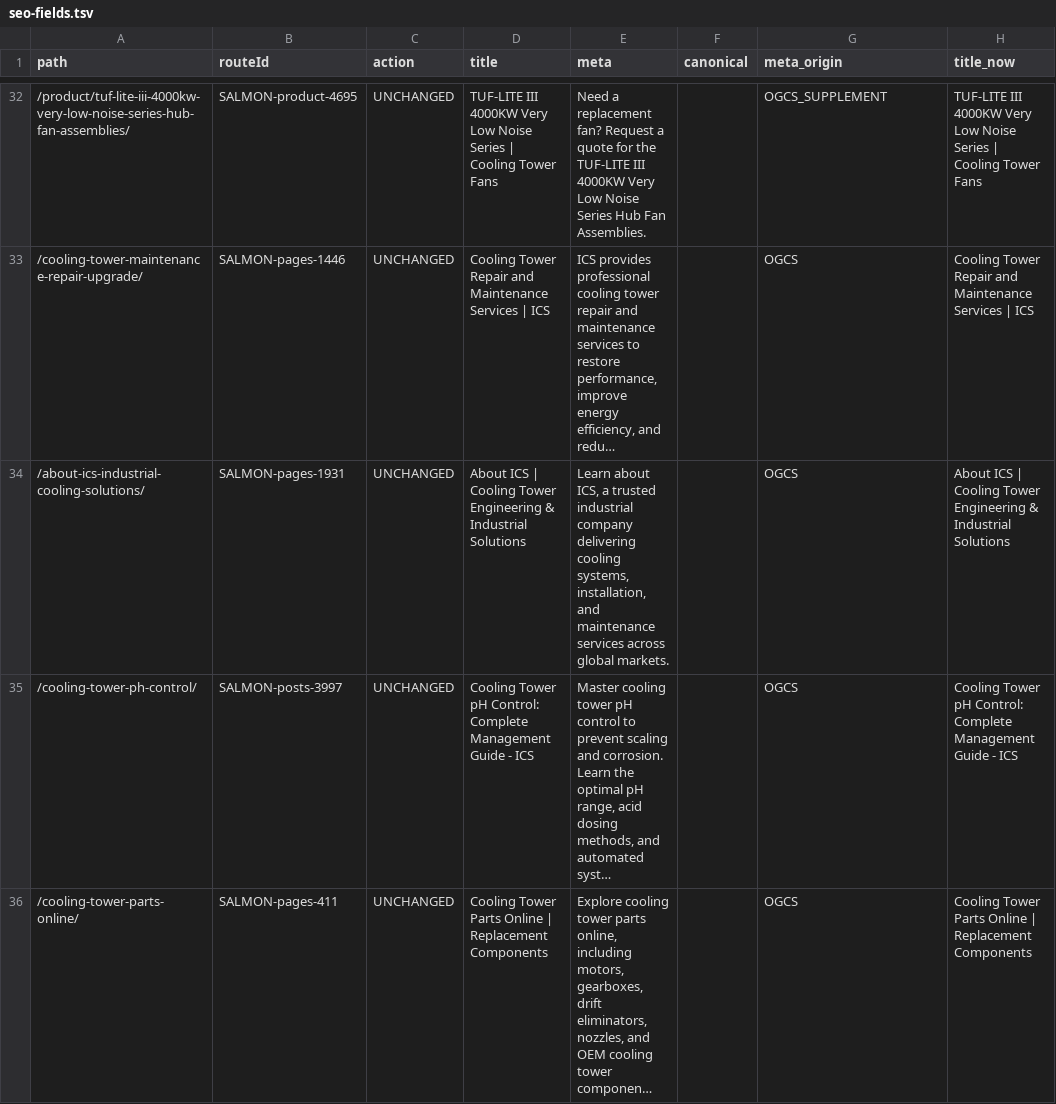
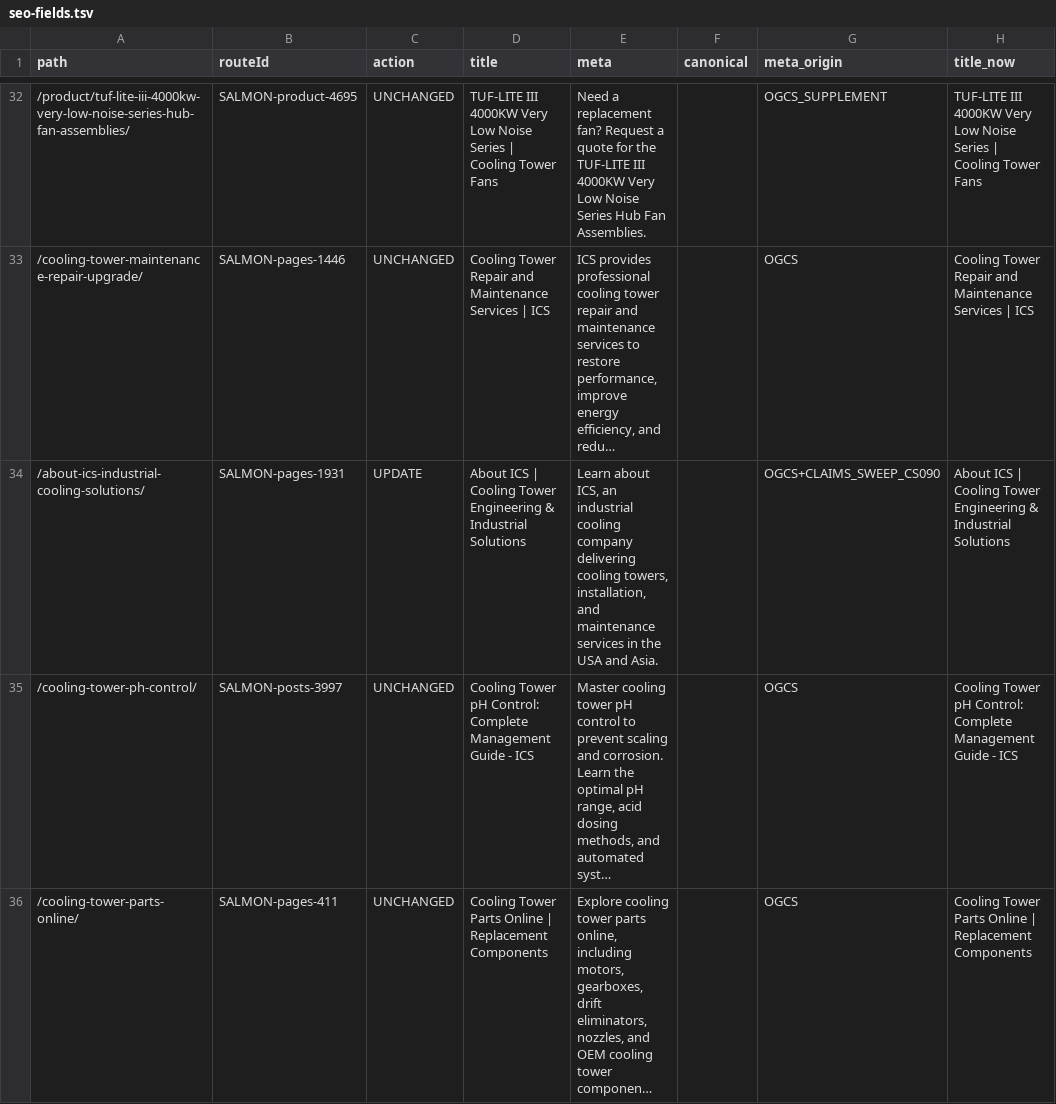
Before and after one commit to Eliteclassaura/icst-site, a TSV file: apps/h2o/ops/seo-pass/data/seo-fields.tsv, drawn as a sheet; only a part is shown, gaps mark what is left out; long unchanged cells end in …; the diff covers the shown part only; the diff names each change by its address in the sheet, - before the commit and + after, or states it on an @@ line.

Commit message:
h2o: CLAIMS_R22 accepted Cycle 1 integration

```diff
--- a/apps/h2o/ops/seo-pass/data/seo-fields.tsv
+++ b/apps/h2o/ops/seo-pass/data/seo-fields.tsv
-C34 (action): UNCHANGED
+C34 (action): UPDATE
-E34 (meta): …about ICS, a trusted industrial company delivering cooling systems, installation, and maintenance services across global markets.
+E34 (meta): …about ICS, an industrial cooling company delivering cooling towers, installation, and maintenance services in the USA and Asia.
-G34 (meta_origin): OGCS
+G34 (meta_origin): OGCS+CLAIMS_SWEEP_CS090
```
Also changed, not shown: 1 added row and 9 edited cells elsewhere in this file, apps/h2o/ops/seo-pass/data/conformance.tsv, apps/h2o/ops/seo-pass/data/content-assertions.tsv, 22 other files.
